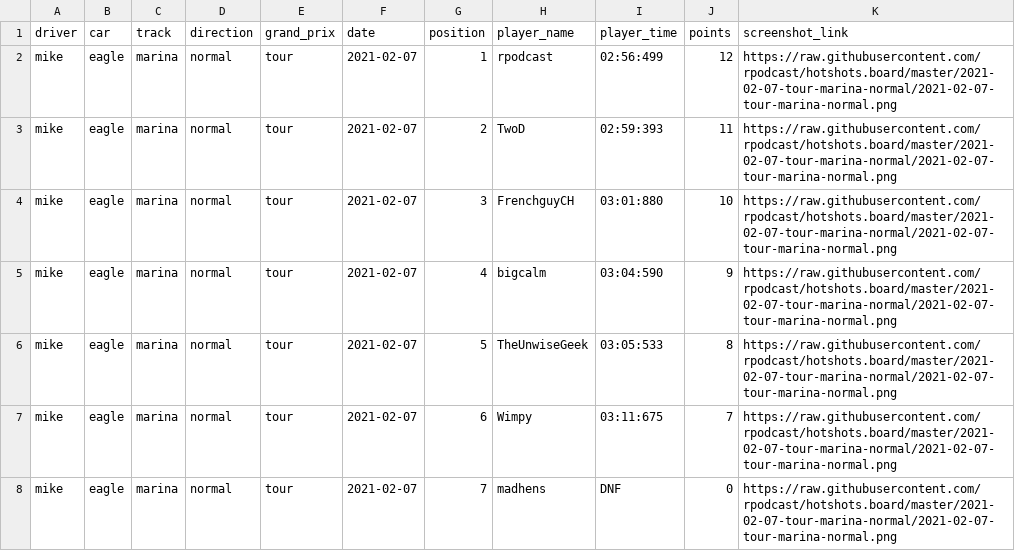
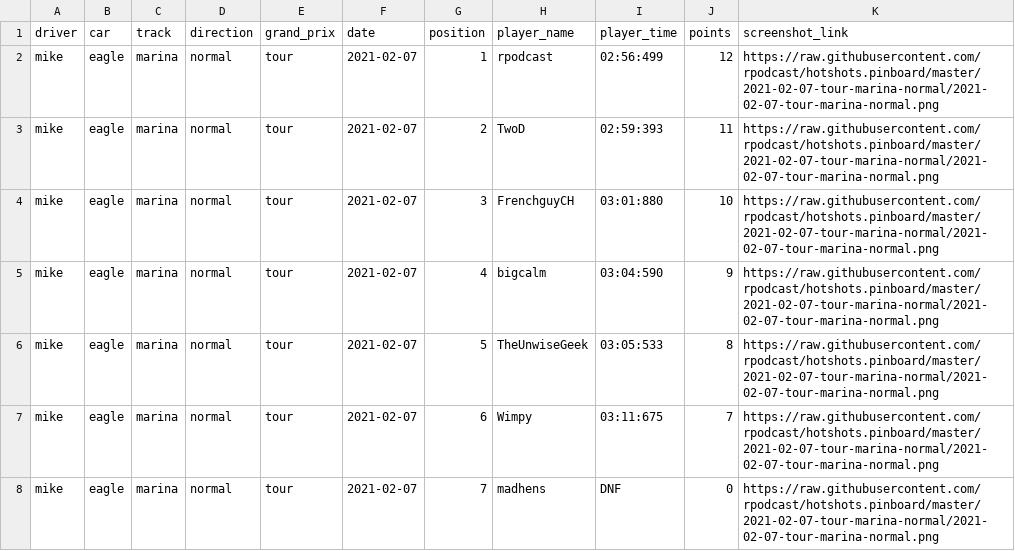
Before and after one commit to rpodcast/hotshots.pinboard, a CSV file: hotshots_race_results/data.csv, drawn as a sheet.

Commit message:
update hotshots_race_results

```diff
--- a/hotshots_race_results/data.csv
+++ b/hotshots_race_results/data.csv
@@ -1,8 +1,8 @@
 "driver","car","track","direction","grand_prix","date","position","player_name","player_time","points","screenshot_link"
-"mike","eagle","marina","normal","tour",2021-02-07,1,"rpodcast","02:56:499",12,"https://raw.githubusercontent.com/rpodcast/hotshots.board/master/2021-02-07-tour-marina-normal/2021-02-07-tour-marina-normal.png"
-"mike","eagle","marina","normal","tour",2021-02-07,2,"TwoD","02:59:393",11,"https://raw.githubusercontent.com/rpodcast/hotshots.board/master/2021-02-07-tour-marina-normal/2021-02-07-tour-marina-normal.png"
-"mike","eagle","marina","normal","tour",2021-02-07,3,"FrenchguyCH","03:01:880",10,"https://raw.githubusercontent.com/rpodcast/hotshots.board/master/2021-02-07-tour-marina-normal/2021-02-07-tour-marina-normal.png"
-"mike","eagle","marina","normal","tour",2021-02-07,4,"bigcalm","03:04:590",9,"https://raw.githubusercontent.com/rpodcast/hotshots.board/master/2021-02-07-tour-marina-normal/2021-02-07-tour-marina-normal.png"
-"mike","eagle","marina","normal","tour",2021-02-07,5,"TheUnwiseGeek","03:05:533",8,"https://raw.githubusercontent.com/rpodcast/hotshots.board/master/2021-02-07-tour-marina-normal/2021-02-07-tour-marina-normal.png"
-"mike","eagle","marina","normal","tour",2021-02-07,6,"Wimpy","03:11:675",7,"https://raw.githubusercontent.com/rpodcast/hotshots.board/master/2021-02-07-tour-marina-normal/2021-02-07-tour-marina-normal.png"
-"mike","eagle","marina","normal","tour",2021-02-07,7,"madhens","DNF",0,"https://raw.githubusercontent.com/rpodcast/hotshots.board/master/2021-02-07-tour-marina-normal/2021-02-07-tour-marina-normal.png"
+"mike","eagle","marina","normal","tour",2021-02-07,1,"rpodcast","02:56:499",12,"https://raw.githubusercontent.com/rpodcast/hotshots.pinboard/master/2021-02-07-tour-marina-normal/2021-02-07-tour-marina-normal.png"
+"mike","eagle","marina","normal","tour",2021-02-07,2,"TwoD","02:59:393",11,"https://raw.githubusercontent.com/rpodcast/hotshots.pinboard/master/2021-02-07-tour-marina-normal/2021-02-07-tour-marina-normal.png"
+"mike","eagle","marina","normal","tour",2021-02-07,3,"FrenchguyCH","03:01:880",10,"https://raw.githubusercontent.com/rpodcast/hotshots.pinboard/master/2021-02-07-tour-marina-normal/2021-02-07-tour-marina-normal.png"
+"mike","eagle","marina","normal","tour",2021-02-07,4,"bigcalm","03:04:590",9,"https://raw.githubusercontent.com/rpodcast/hotshots.pinboard/master/2021-02-07-tour-marina-normal/2021-02-07-tour-marina-normal.png"
+"mike","eagle","marina","normal","tour",2021-02-07,5,"TheUnwiseGeek","03:05:533",8,"https://raw.githubusercontent.com/rpodcast/hotshots.pinboard/master/2021-02-07-tour-marina-normal/2021-02-07-tour-marina-normal.png"
+"mike","eagle","marina","normal","tour",2021-02-07,6,"Wimpy","03:11:675",7,"https://raw.githubusercontent.com/rpodcast/hotshots.pinboard/master/2021-02-07-tour-marina-normal/2021-02-07-tour-marina-normal.png"
+"mike","eagle","marina","normal","tour",2021-02-07,7,"madhens","DNF",0,"https://raw.githubusercontent.com/rpodcast/hotshots.pinboard/master/2021-02-07-tour-marina-normal/2021-02-07-tour-marina-normal.png"
```
Also changed, not shown: 1 other file.
